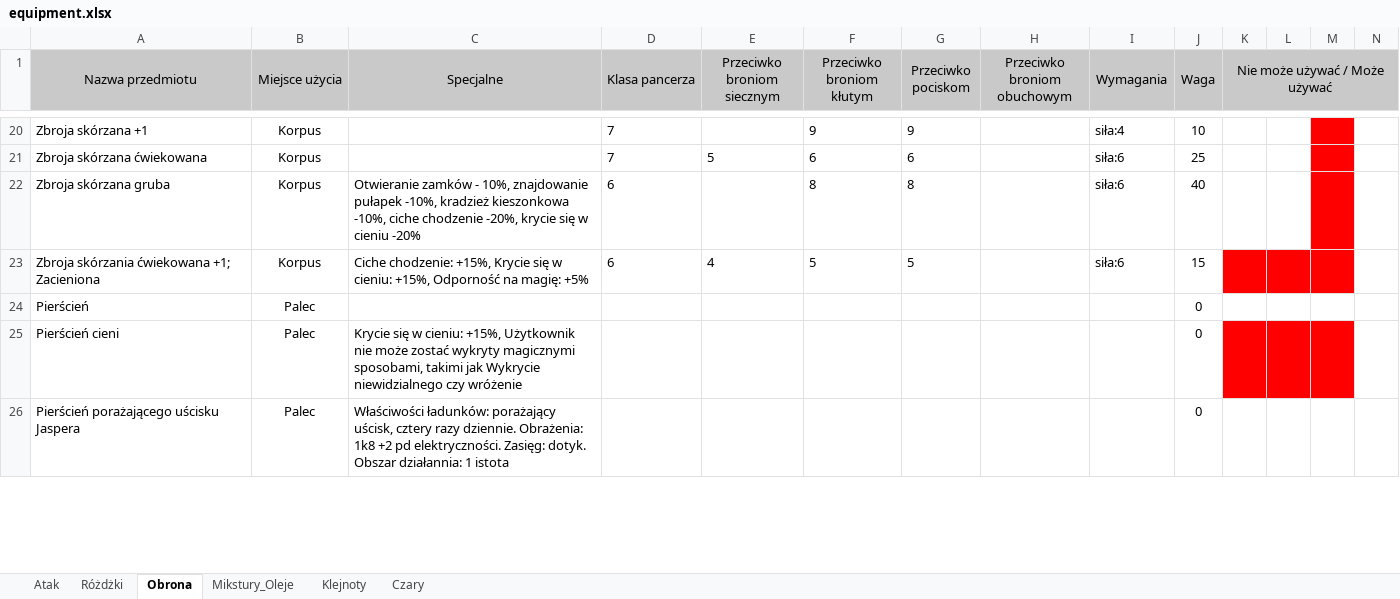
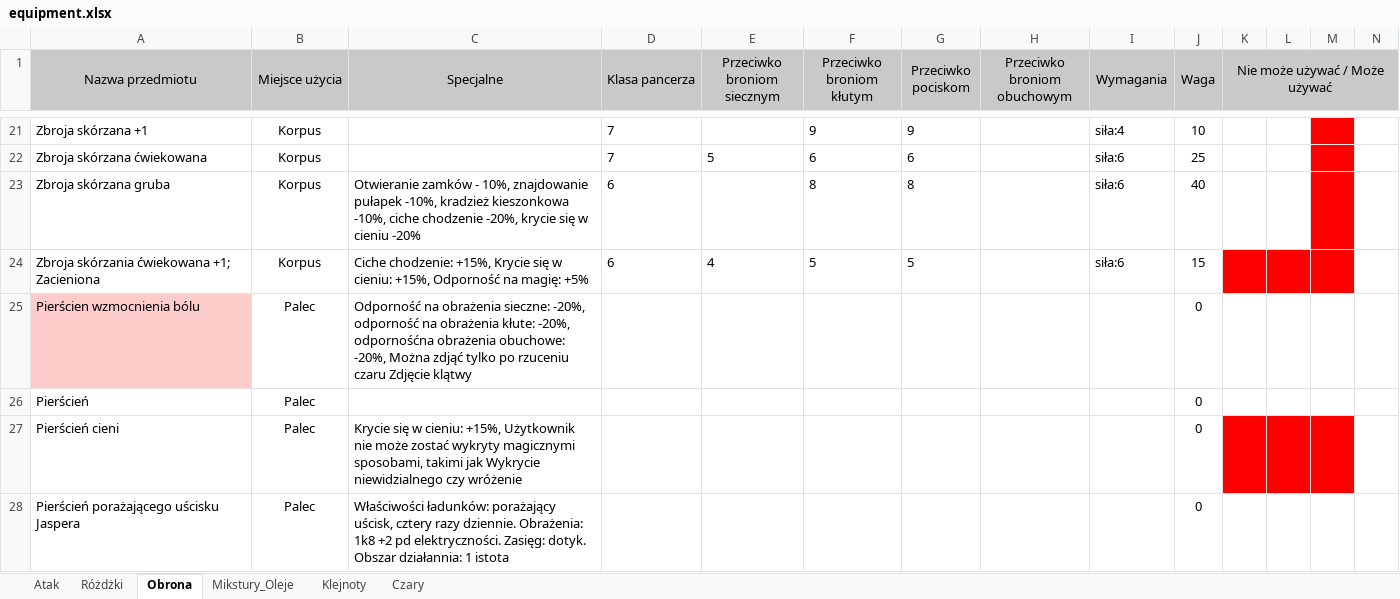
Before and after one commit to mbarylsk/rpg-data, an Excel workbook: IceWind_Dale/equipment.xlsx, sheet Obrona, drawn as a sheet; only a part is shown, gaps mark what is left out; values as stored, in another font and other column widths than the file's, no borders; rows hold the shown columns only; the diff covers the shown part only; the diff names each change by its address in the sheet, - before the commit and + after, or states it on an @@ line.

```diff
--- a/IceWind_Dale/equipment.xlsx (sheet Obrona)
+++ b/IceWind_Dale/equipment.xlsx (sheet Obrona)
+row 25: Pierścien wzmocnienia bólu | Palec | Odporność na obrażenia sieczne: -20%, odporność na obrażenia kłute: -20%, odpornośćna obrażenia obuchowe: -20%, Można zdjąć tylko po rzuceniu czaru Zdjęcie klątwy |  |  |  |  |  |  | 0
```
Also changed, not shown: 1 added row, 1 moved row and cell formats elsewhere in this sheet, sheet Atak, sheet Czary, sheet Mikstury_Oleje, sheet Klejnoty, CastleClash/heroes.xlsx.
